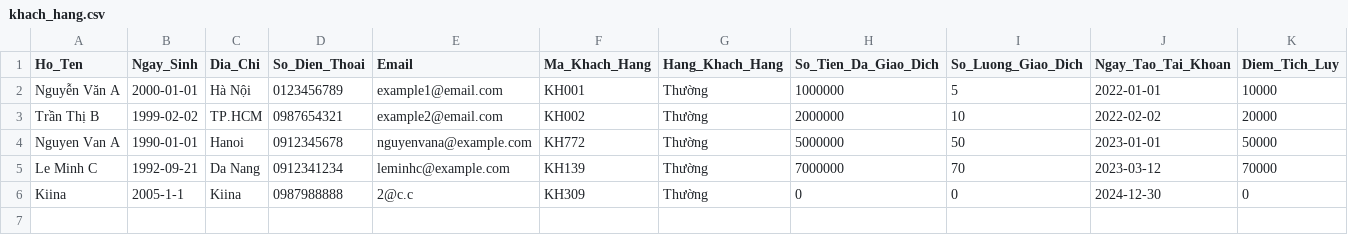
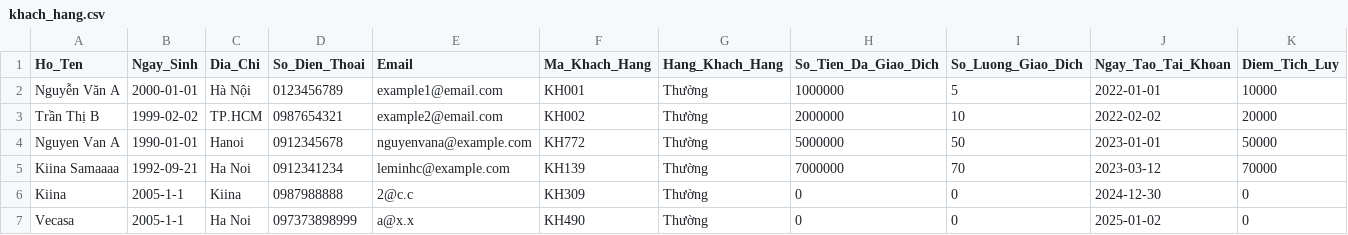
Before and after one commit to pnm03/Project-OOP-TMU, a CSV file: Database/khach_hang.csv, drawn as a sheet; only a part is shown; rows hold the shown columns only; the diff names each change by its address in the sheet, - before the commit and + after, or states it on an @@ line.

```diff
--- a/Database/khach_hang.csv
+++ b/Database/khach_hang.csv
-A5 (Ho_Ten): Le Minh C
+A5 (Ho_Ten): Kiina Samaaaa
-C5 (Dia_Chi): Da Nang
+C5 (Dia_Chi): Ha Noi
+row 7: Vecasa | 2005-1-1 | Ha Noi | 097373898999 | a@x.x | KH490 | Thường | 0 | 0 | 2025-01-02 | 0
```
Also changed, not shown: Database/giao_dich.csv, Database/tai_khoan.csv, 5 other files.
